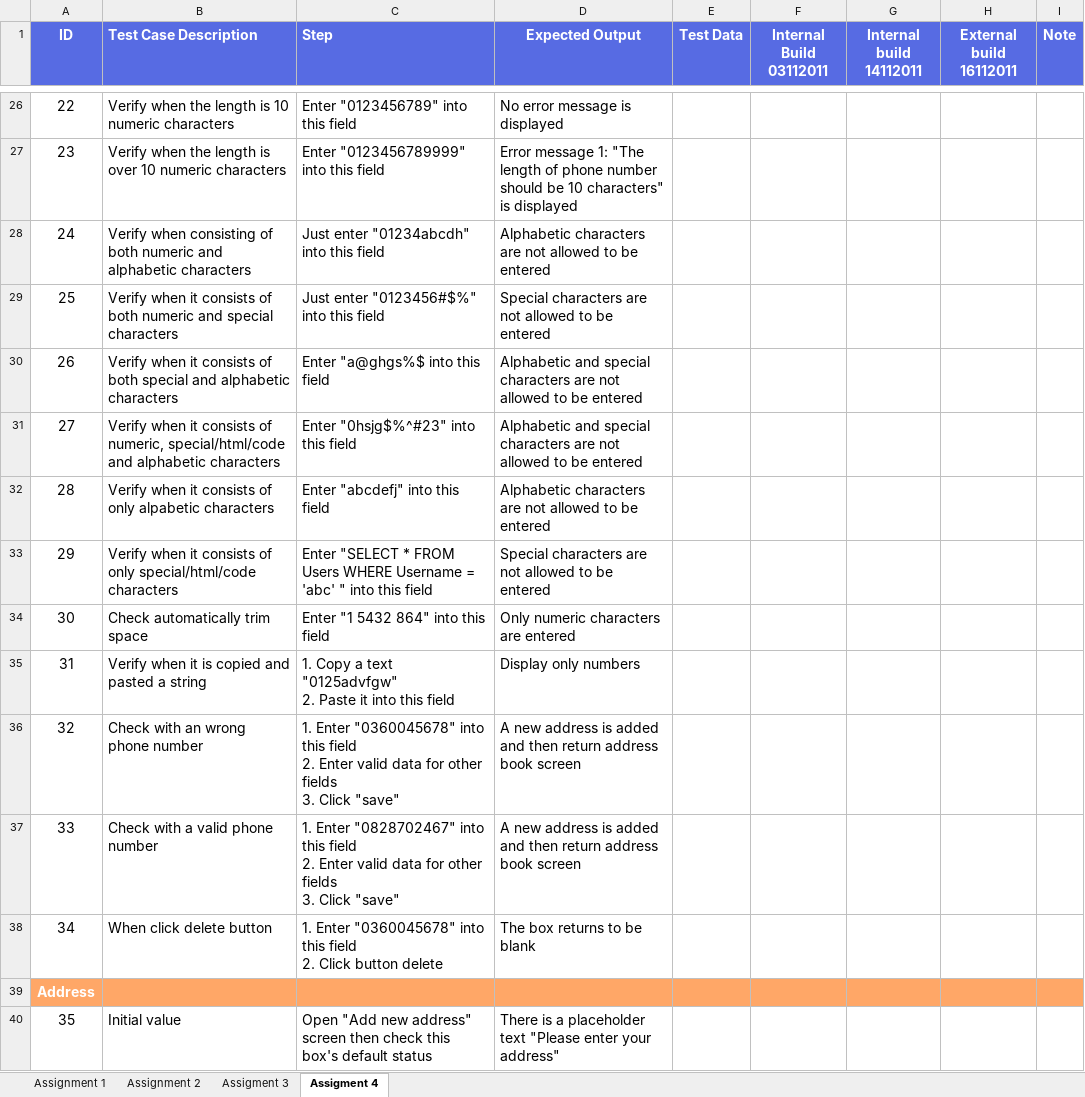
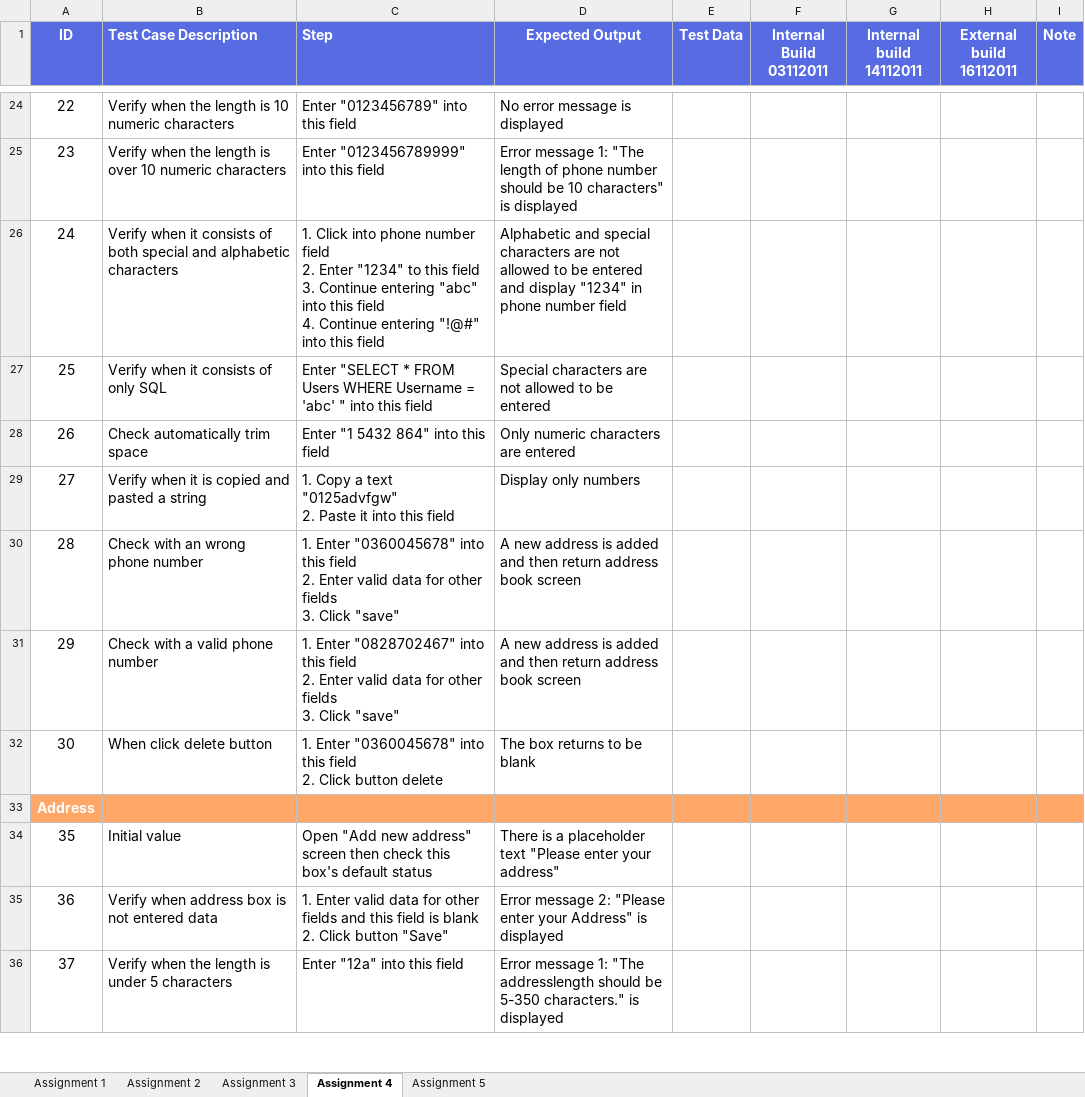
Before and after one commit to TuNguyen0300/Rookies, an Excel workbook: mid term - Nguyen Huu Tu/Test Design Techniques_Nguyen Huu Tu_.xlsx, sheet Assignment 4, drawn as a sheet; only a part is shown, gaps mark what is left out; the shorter side is filled out with more unchanged rows; values as stored, in another font and other column widths than the file's, no borders; removed rows and columns are numbered as before the commit, all else as after; ↵ is a line break in a cell; the diff covers the shown part only; the diff names each change by its address in the sheet, - before the commit and + after, or states it on an @@ line.

Commit message:
Update Test Design Techniques_Nguyen Huu Tu_.xlsx

```diff
--- a/mid term - Nguyen Huu Tu/Test Design Techniques_Nguyen Huu Tu_.xlsx (sheet Assignment 4)
+++ b/mid term - Nguyen Huu Tu/Test Design Techniques_Nguyen Huu Tu_.xlsx (sheet Assignment 4)
-sheet tab: Assigment 3
+sheet tab: Assignment 3
-sheet tab: Assigment 4
+sheet tab: Assignment 4
+sheet tab: Assignment 5
-B26 (Test Case Description): Verify when consisting of both numeric and alphabetic…
+B26 (Test Case Description): Verify when it consists of both special and alphabetic…
-C26 (Step): Just enter "01234abcdh" into this…
+C26 (Step): 1. Click into phone number field ↵ 2. Enter "1234" to this field ↵ 3. Continue entering "abc" into this field ↵ 4. Continue entering "!@#" into this…
-D26 (Expected Output): Alphabetic characters are not allowed to be entered
+D26 (Expected Output): Alphabetic and special characters are not allowed to be entered and display "1234" in phone number field
-B27 (Test Case Description): …consists of both numeric and special characters
+B27 (Test Case Description): …consists of only SQL
-C27 (Step): Just enter "0123456#$%" into this…
+C27 (Step): Enter "SELECT * FROM Users WHERE Username = 'abc' " into this…
-B28 (Test Case Description): Verify when it consists of both special and alphabetic characters
+B28 (Test Case Description): Check automatically trim space
-C28 (Step): Enter "a@ghgs%$ into this field
+C28 (Step): Enter "1 5432 864" into this field
-D28 (Expected Output): Alphabetic and special characters are not allowed to be entered
+D28 (Expected Output): Only numeric characters are entered
-B29 (Test Case Description): …when it consists of numeric, special/html/code and alphabetic characters
+B29 (Test Case Description): …when it is copied and pasted a string
-C29 (Step): Enter "0hsjg$%^#23" into this field
+C29 (Step): 1. Copy a text "0125advfgw" ↵ 2. Paste it into this field
-D29 (Expected Output): Alphabetic and special characters are not allowed to be entered
+D29 (Expected Output): Display only numbers
-B30 (Test Case Description): Verify when it consists of only alpabetic characters
+B30 (Test Case Description): Check with an wrong phone number
-C30 (Step): Enter "abcdefj" into this field
+C30 (Step): 1. Enter "0360045678" into this field ↵ 2. Enter valid data for other fields ↵ 3. Click "save"
-D30 (Expected Output): Alphabetic characters are not allowed to be entered
+D30 (Expected Output): A new address is added and then return address book screen
-B31 (Test Case Description): Verify when it consists of only special/html/code characters
+B31 (Test Case Description): Check with a valid phone number
-C31 (Step): Enter "SELECT * FROM Users WHERE Username = 'abc' " into this field
+C31 (Step): 1. Enter "0828702467" into this field ↵ 2. Enter valid data for other fields ↵ 3. Click "save"
-D31 (Expected Output): Special characters are not allowed to be entered
+D31 (Expected Output): A new address is added and then return address book screen
-B32 (Test Case Description): Check automatically trim space
+B32 (Test Case Description): When click delete button
-C32 (Step): Enter "1 5432 864" into this field
+C32 (Step): 1. Enter "0360045678" into this field ↵ 2. Click button delete
-D32 (Expected Output): Only numeric characters are entered
+D32 (Expected Output): The box returns to be blank
-row 35: 31 | Verify when it is copied and pasted a string | 1. Copy a text "0125advfgw" ↵ 2. Paste it into this field | Display only numbers
-row 36: 32 | Check with an wrong phone number | 1. Enter "0360045678" into this field ↵ 2. Enter valid data for other fields ↵ 3. Click "save" | A new address is added and then return address book screen
-row 37: 33 | Check with a valid phone number | 1. Enter "0828702467" into this field ↵ 2. Enter valid data for other fields ↵ 3. Click "save" | A new address is added and then return address book screen
-row 38: 34 | When click delete button | 1. Enter "0360045678" into this field ↵ 2. Click button delete | The box returns to be blank
```
Also changed, not shown: 2 added rows, 10 removed rows and 114 edited cells elsewhere in this sheet, formulas that keep their value.
